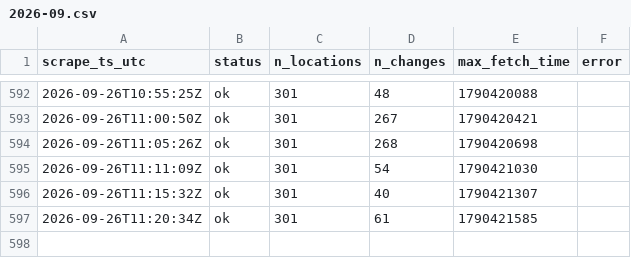
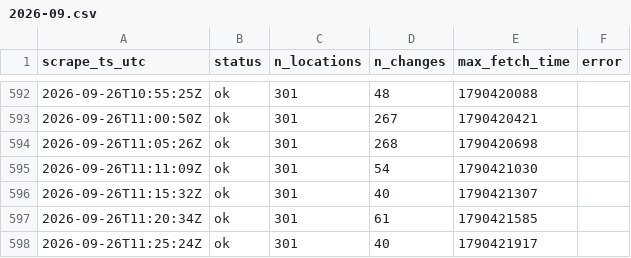
Before and after one commit to HugoTirion/scraper, a CSV file: scrapes/2026-09.csv, drawn as a sheet; only a part is shown, gaps mark what is left out.

```diff
--- a/scrapes/2026-09.csv
+++ b/scrapes/2026-09.csv
@@ -597 +597,2 @@ scrape_ts_utc,status,n_locations,n_changes,max_fetch_time,error
 2026-09-26T11:20:34Z,ok,301,61,1790421585,
+2026-09-26T11:25:24Z,ok,301,40,1790421917,
```
Also changed, not shown: 2 other files.
